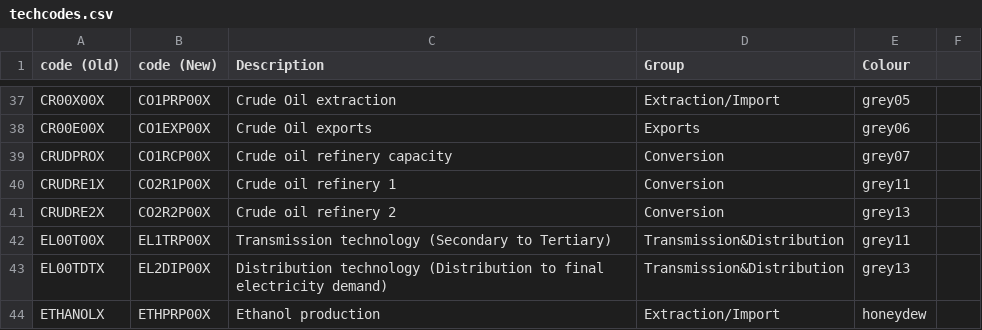
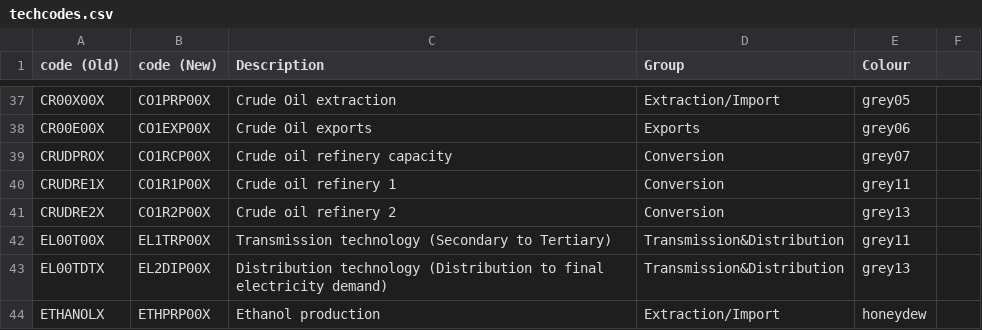
Before and after one commit to KTH-dESA/jrc_temba, a CSV file: fix_naming_convention/techcodes.csv, drawn as a sheet; only a part is shown, gaps mark what is left out.

Commit message:
Update techcodes.csv

```diff
--- a/fix_naming_convention/techcodes.csv
+++ b/fix_naming_convention/techcodes.csv
@@ -39,4 +39,4 @@ CR00E00X,CO1EXP00X,Crude Oil exports,Exports,grey06
 CRUDPROX,CO1RCP00X,Crude oil refinery capacity,Conversion,grey07
-CRUDRE1X,CO2R1P00X,Crude oil refinery 1,Conversion,grey11
-CRUDRE2X,CO2R2P00X,Crude oil refinery 2,Conversion,grey13
+CRUDRE1X,CO1R1P00X,Crude oil refinery 1,Conversion,grey11
+CRUDRE2X,CO1R2P00X,Crude oil refinery 2,Conversion,grey13
 EL00T00X,EL1TRP00X,Transmission technology (Secondary to Tertiary),Transmission&Distribution,grey11
```
